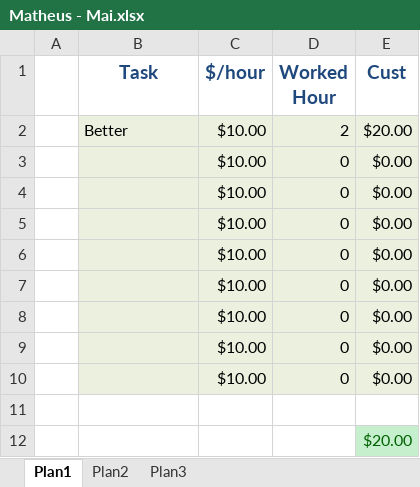
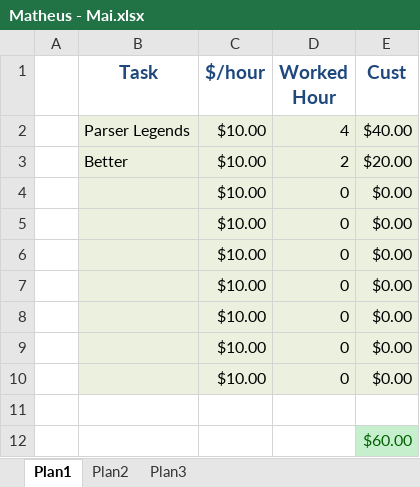
Before and after one commit to parserparser/matheus-python, an Excel workbook: Planilhas/Matheus - Mai.xlsx, sheet Plan1, drawn as a sheet; values as stored, in another font and other column widths than the file's, no borders; removed rows and columns are numbered as before the commit, all else as after; the diff names each change by its address in the sheet, - before the commit and + after, or states it on an @@ line.

Commit message:
- Atualizando planilha.

```diff
--- a/Planilhas/Matheus - Mai.xlsx (sheet Plan1)
+++ b/Planilhas/Matheus - Mai.xlsx (sheet Plan1)
+row 2:  | Parser Legends | $10.00 | 4 | $40.00
-row 10:  |  | $10.00 | 0 | $0.00
-E12 (Cust): $20.00
+E12 (Cust): $60.00
```
Also changed, not shown: formulas that keep their value.
